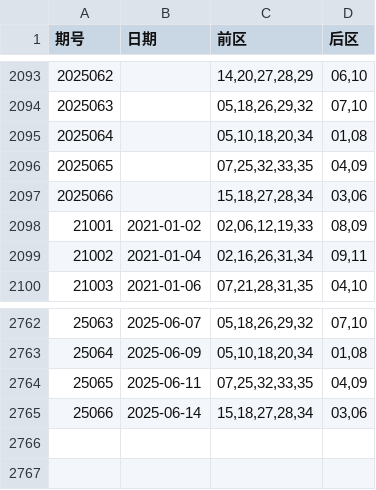
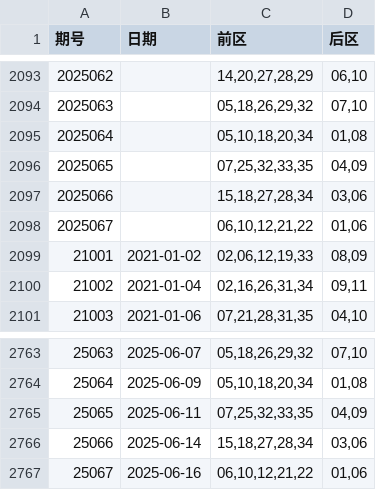
Before and after one commit to LuckLee2025/DLT-LightGBM-SVC, a CSV file: daletou.csv, drawn as a sheet; only a part is shown, gaps mark what is left out.

```diff
--- a/daletou.csv
+++ b/daletou.csv
@@ -2097,2 +2097,3 @@
 2025066,,"15,18,27,28,34","03,06"
+2025067,,"06,10,12,21,22","01,06"
 21001,2021-01-02,"02,06,12,19,33","08,09"
@@ -2765 +2766,2 @@
 25066,2025-06-14,"15,18,27,28,34","03,06"
+25067,2025-06-16,"06,10,12,21,22","01,06"
```
Also changed, not shown: 2 other files.
